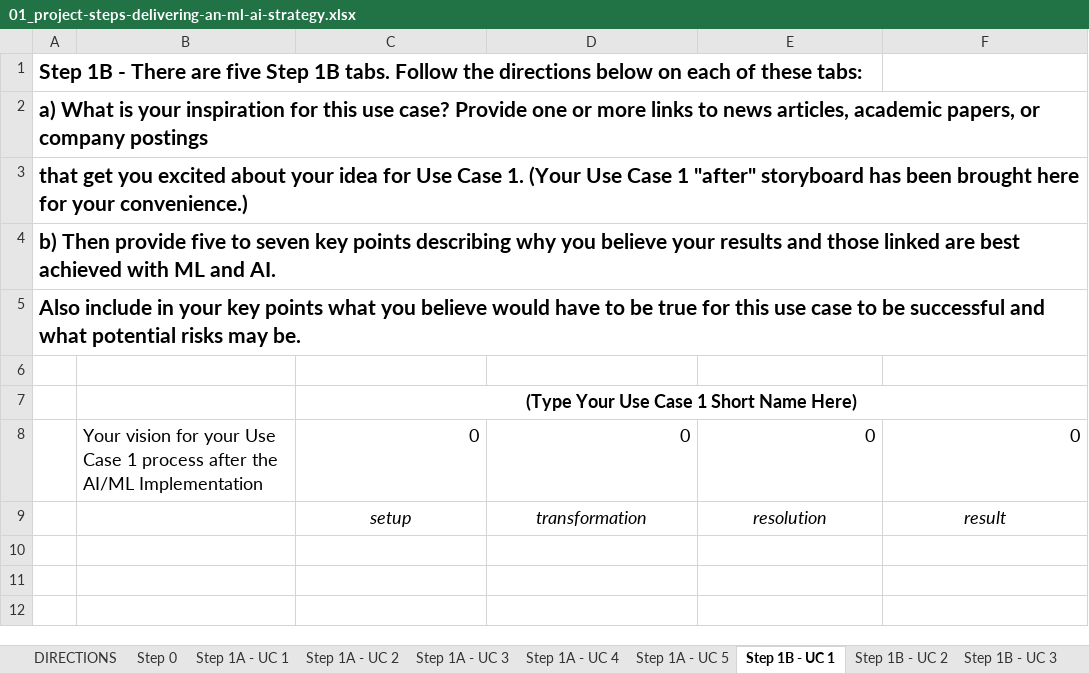
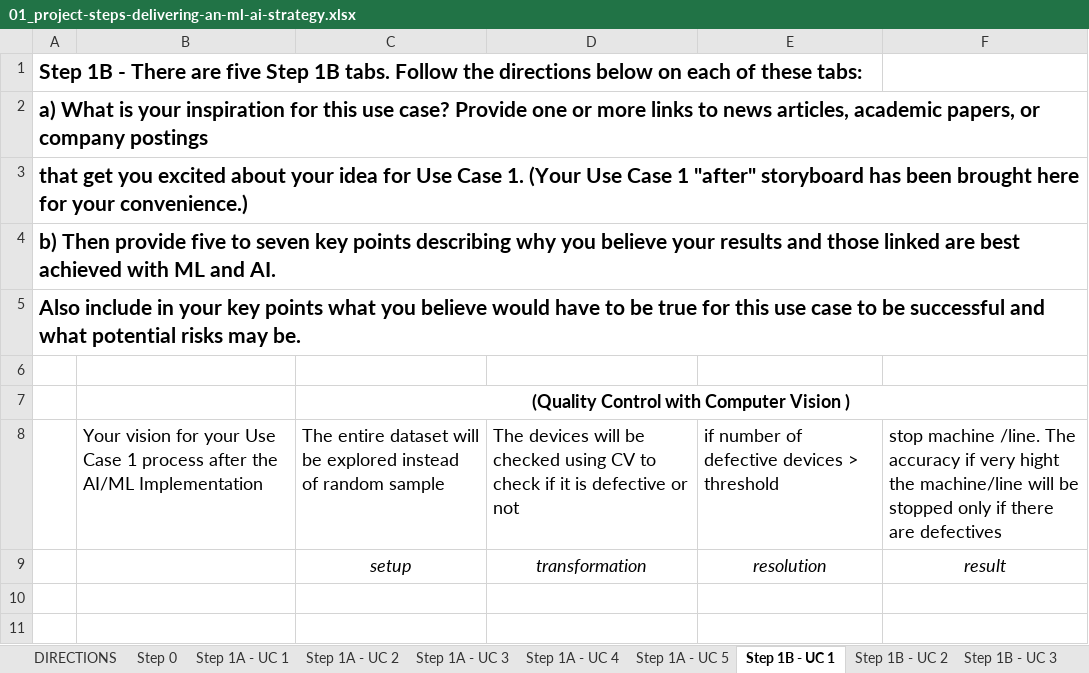
Before and after one commit to mohandesosama/Delivering-an-ML-AI-Strategy, an Excel workbook: 01_project-steps-delivering-an-ml-ai-strategy.xlsx, sheet Step 1B - UC 1, drawn as a sheet; only a part is shown; the shorter side is filled out with more unchanged rows; values as stored, in another font and other column widths than the file's, no borders; removed rows and columns are numbered as before the commit, all else as after; the diff names each change by its address in the sheet, - before the commit and + after, or states it on an @@ line.

Commit message:
Filled Step 1A - UC 1

```diff
--- a/01_project-steps-delivering-an-ml-ai-strategy.xlsx (sheet Step 1B - UC 1)
+++ b/01_project-steps-delivering-an-ml-ai-strategy.xlsx (sheet Step 1B - UC 1)
-C7: (Type Your Use Case 1 Short Name Here)
+C7: (Quality Control with Computer Vision )
-row 8:  | Your vision for your Use Case 1 process after the AI/ML Implementation | 0 | 0 | 0 | 0
+row 8:  | Your vision for your Use Case 1 process after the AI/ML Implementation | The entire dataset will be explored instead of random sample | The devices will be checked using CV to check if it is defective or not | if number of defective devices > threshold | stop machine /line. The accuracy if very hight the machine/line will be stopped only if there are defectives
```
Also changed, not shown: sheet Step 1A - UC 1, sheet Step 2B - UC 1, sheet Step 2A - UC 1, sheet Step 0.
